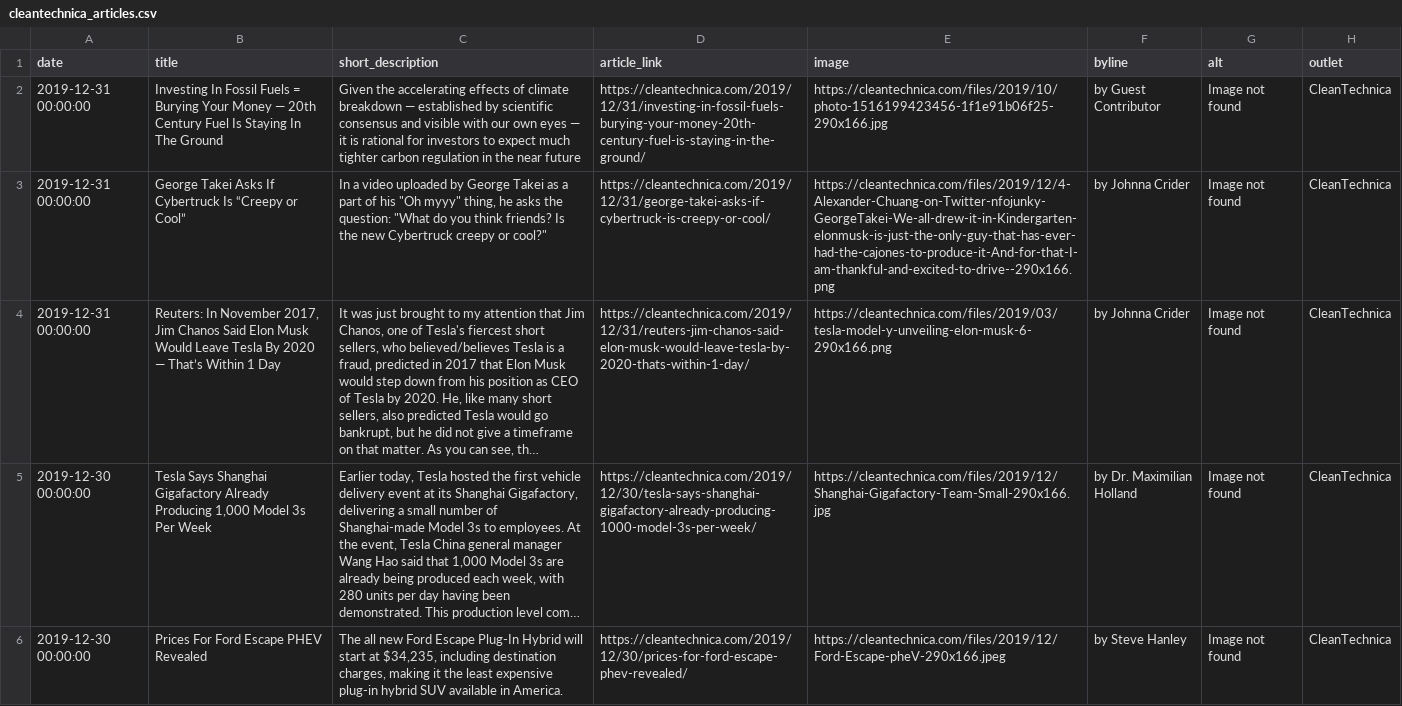
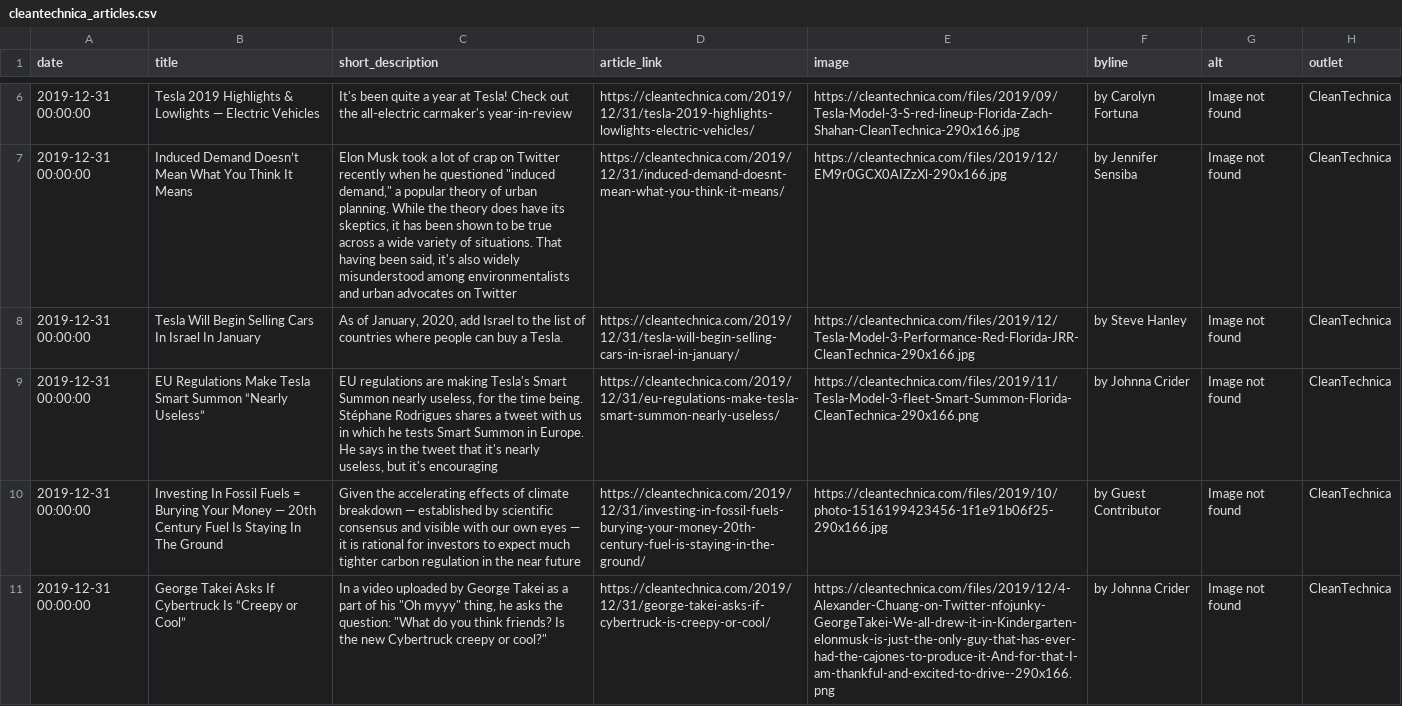
Before and after one commit to John-Silvester/EVNews, a CSV file: cleantechnica_articles.csv, drawn as a sheet; only a part is shown, gaps mark what is left out; the shorter side is filled out with more unchanged rows; long unchanged cells end in …; the diff covers the shown part only; the diff names each change by its address in the sheet, - before the commit and + after, or states it on an @@ line.

```diff
--- a/cleantechnica_articles.csv
+++ b/cleantechnica_articles.csv
+row 6: 2019-12-31 00:00:00 | Tesla 2019 Highlights & Lowlights — Electric Vehicles | It's been quite a year at Tesla! Check out the all-electric carmaker's year-in-review | https://cleantechnica.com/2019/12/31/tesla-2019-highlights-lowlights-electric-vehicles/ | https://cleantechnica.com/files/2019/09/Tesla-Model-3-S-red-lineup-Florida-Zach-Shahan-CleanTechnica-290x166.jpg | by Carolyn Fortuna | Image not found | CleanTechnica
+row 7: 2019-12-31 00:00:00 | Induced Demand Doesn’t Mean What You Think It Means | Elon Musk took a lot of crap on Twitter recently when he questioned "induced demand," a popular theory of urban planning. While the theory does have its skeptics, it has been shown to be true across a wide variety of situations. That having been said, it's also widely misunderstood among environmentalists and urban advocates on Twitter | https://cleantechnica.com/2019/12/31/induced-demand-doesnt-mean-what-you-think-it-means/ | https://cleantechnica.com/files/2019/12/EM9r0GCX0AIZzXl-290x166.jpg | by Jennifer Sensiba | Image not found | CleanTechnica
+row 8: 2019-12-31 00:00:00 | Tesla Will Begin Selling Cars In Israel In January | As of January, 2020, add Israel to the list of countries where people can buy a Tesla. | https://cleantechnica.com/2019/12/31/tesla-will-begin-selling-cars-in-israel-in-january/ | https://cleantechnica.com/files/2019/12/Tesla-Model-3-Performance-Red-Florida-JRR-CleanTechnica-290x166.jpg | by Steve Hanley | Image not found | CleanTechnica
+row 9: 2019-12-31 00:00:00 | EU Regulations Make Tesla Smart Summon “Nearly Useless” | EU regulations are making Tesla's Smart Summon nearly useless, for the time being. Stéphane Rodrigues shares a tweet with us in which he tests Smart Summon in Europe. He says in the tweet that it's nearly useless, but it's encouraging | https://cleantechnica.com/2019/12/31/eu-regulations-make-tesla-smart-summon-nearly-useless/ | https://cleantechnica.com/files/2019/11/Tesla-Model-3-fleet-Smart-Summon-Florida-CleanTechnica-290x166.png | by Johnna Crider | Image not found | CleanTechnica
```
Also changed, not shown: 4 added rows elsewhere in this file, electrek_articles.csv, temp_articles.csv, 8 other files.
